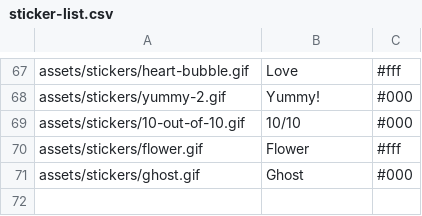
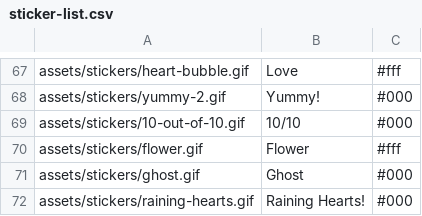
Before and after one commit to Motivesoft/condaluna, a CSV file: assets/scripts/sticker-list.csv, drawn as a sheet; only a part is shown, gaps mark what is left out; the diff names each change by its address in the sheet, - before the commit and + after, or states it on an @@ line.

Commit message:
Add raining hearts sticker

```diff
--- a/assets/scripts/sticker-list.csv
+++ b/assets/scripts/sticker-list.csv
+row 72: assets/stickers/raining-hearts.gif | Raining Hearts! | #000
```
Also changed, not shown: 3 other files.
